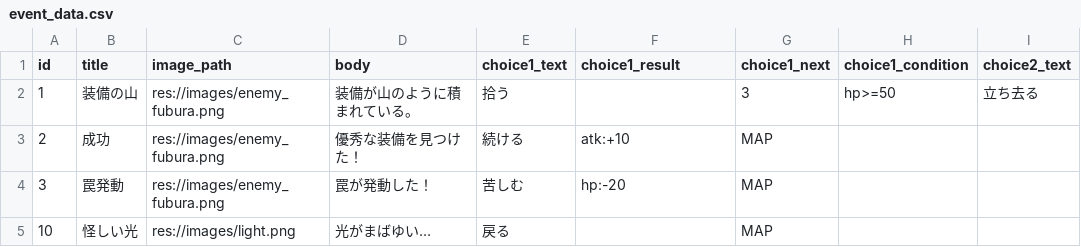
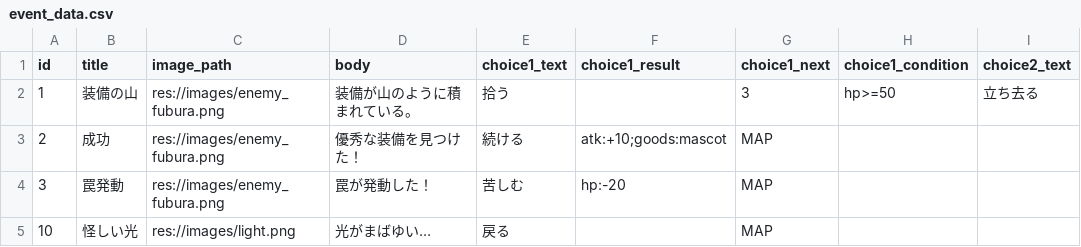
Before and after one commit to shibainu-kedama/HoloChronicle, a CSV file: data/event_data.csv, drawn as a sheet; only a part is shown; the diff names each change by its address in the sheet, - before the commit and + after, or states it on an @@ line.

```diff
--- a/data/event_data.csv
+++ b/data/event_data.csv
-F3 (choice1_result): atk:+10
+F3 (choice1_result): atk:+10;goods:mascot
```
Also changed, not shown: data/goods.csv, 20 other files.
